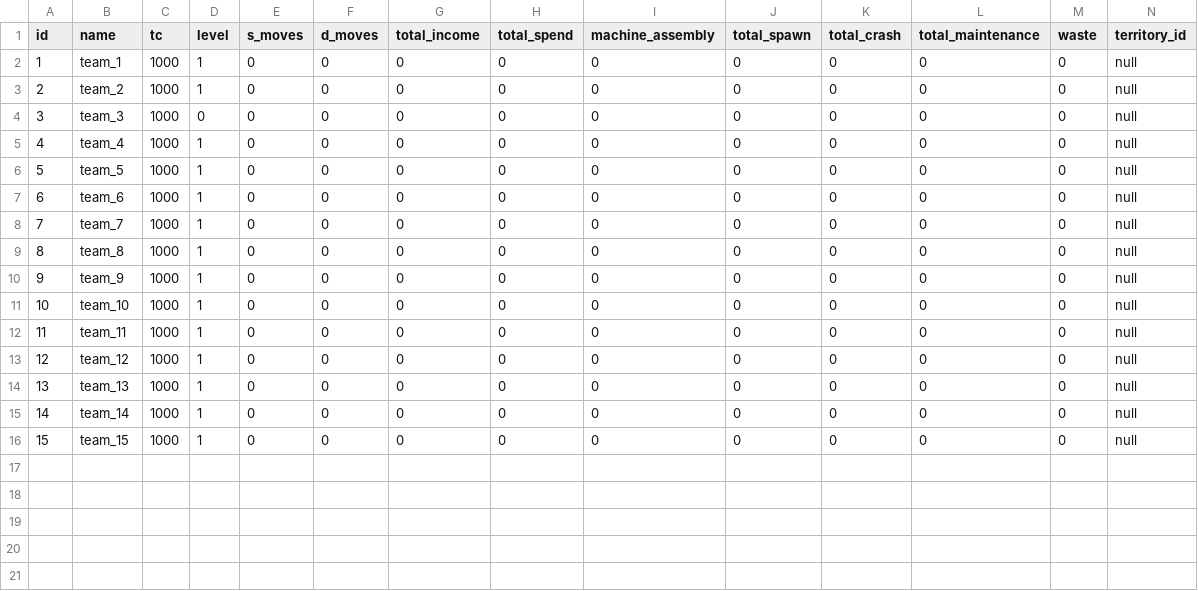
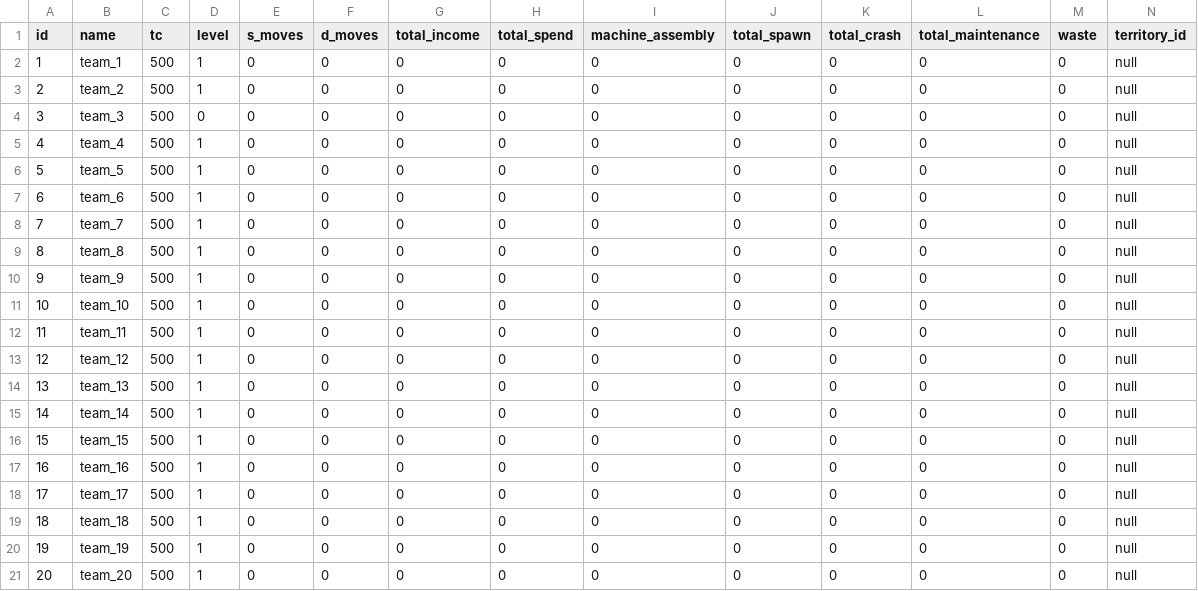
Before and after one commit to Theofilusarifin/Gamebes_IGXXX, a CSV file: database/data/7-teams.csv, drawn as a sheet; only a part is shown; rows hold the shown columns only; the diff names each change by its address in the sheet, - before the commit and + after, or states it on an @@ line.

```diff
--- a/database/data/7-teams.csv
+++ b/database/data/7-teams.csv
-C2:C16 (tc): 1000
+C2:C16 (tc): 500
+row 17: 16 | team_16 | 500 | 1 | 0 | 0 | 0 | 0 | 0 | 0 | 0 | 0 | 0 | null
+row 18: 17 | team_17 | 500 | 1 | 0 | 0 | 0 | 0 | 0 | 0 | 0 | 0 | 0 | null
+row 19: 18 | team_18 | 500 | 1 | 0 | 0 | 0 | 0 | 0 | 0 | 0 | 0 | 0 | null
+row 20: 19 | team_19 | 500 | 1 | 0 | 0 | 0 | 0 | 0 | 0 | 0 | 0 | 0 | null
+row 21: 20 | team_20 | 500 | 1 | 0 | 0 | 0 | 0 | 0 | 0 | 0 | 0 | 0 | null
```
Also changed, not shown: database/data/16-team_machines.csv, database/data/many_to_many/machine_machine_store.csv, 26 other files.
